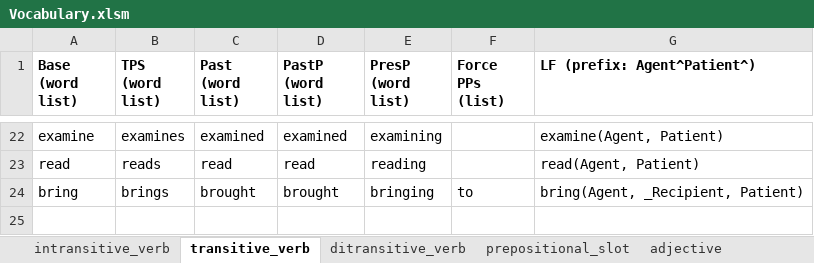
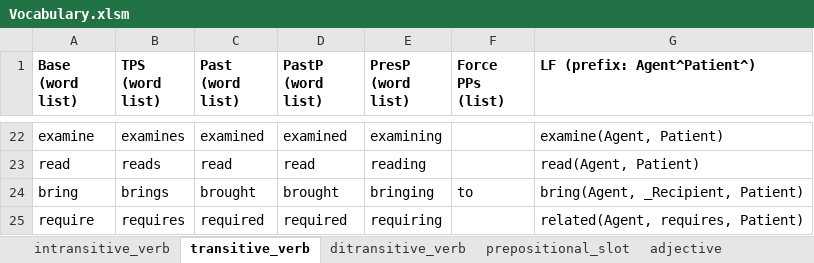
Before and after one commit to wtchou712/395-Horswill-Final, an Excel workbook: Assets/NL/Vocabulary.xlsm, sheet transitive_verb, drawn as a sheet; only a part is shown, gaps mark what is left out; values as stored, in another font and other column widths than the file's, no borders; the diff names each change by its address in the sheet, - before the commit and + after, or states it on an @@ line.

```diff
--- a/Assets/NL/Vocabulary.xlsm (sheet transitive_verb)
+++ b/Assets/NL/Vocabulary.xlsm (sheet transitive_verb)
+row 25: require | requires | required | required | requiring |  | related(Agent, requires, Patient)
```
Also changed, not shown: Assets/Ontology/Knowledge base.xlsm, 32 other files.
